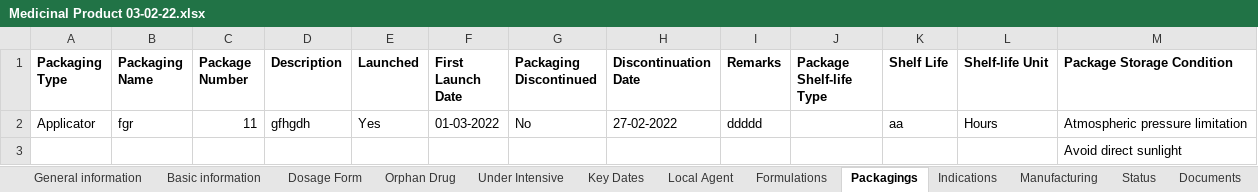
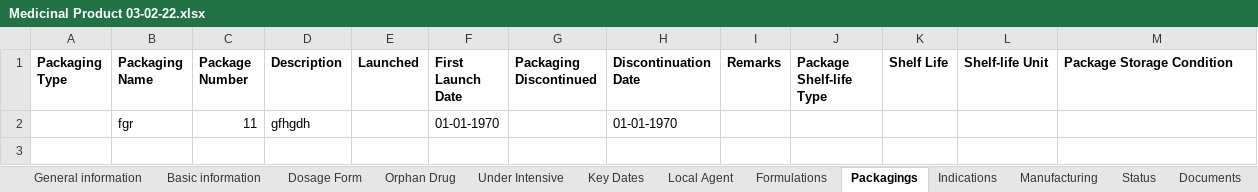
Before and after one commit to lfmcf/efrom, an Excel workbook: public/Medicinal Product 03-02-22.xlsx, sheet Packagings, drawn as a sheet; values as stored, in another font and other column widths than the file's, no borders; removed rows and columns are numbered as before the commit, all else as after; the diff names each change by its address in the sheet, - before the commit and + after, or states it on an @@ line.

```diff
--- a/public/Medicinal Product 03-02-22.xlsx (sheet Packagings)
+++ b/public/Medicinal Product 03-02-22.xlsx (sheet Packagings)
-row 2: Applicator | fgr | 11 | gfhgdh | Yes | 01-03-2022 | No | 27-02-2022 | ddddd |  | aa | Hours | Atmospheric pressure limitation
-row 3:  |  |  |  |  |  |  |  |  |  |  |  | Avoid direct sunlight
+row 2:  | fgr | 11 | gfhgdh |  | 01-01-1970 |  | 01-01-1970
```
Also changed, not shown: sheet Dosage Form, sheet Status, sheet Basic information, sheet Key Dates, sheet Formulations, sheet Indications, 5 more sheets, 12 other files.
